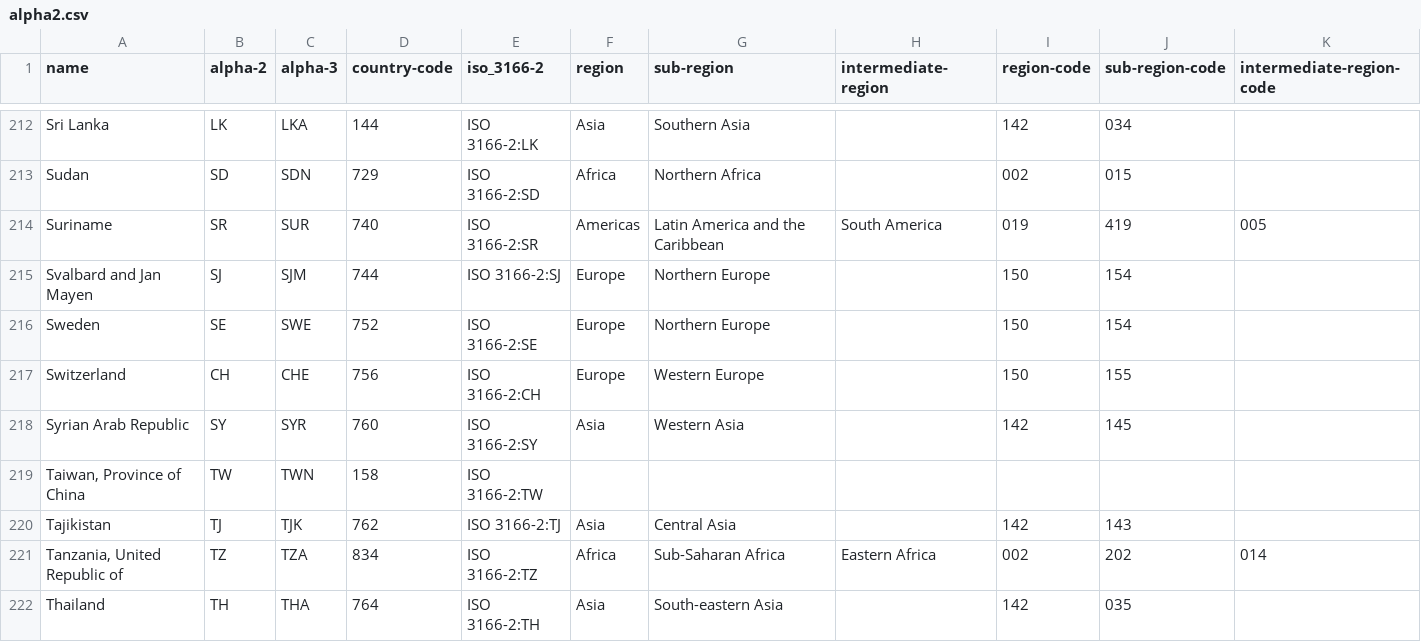
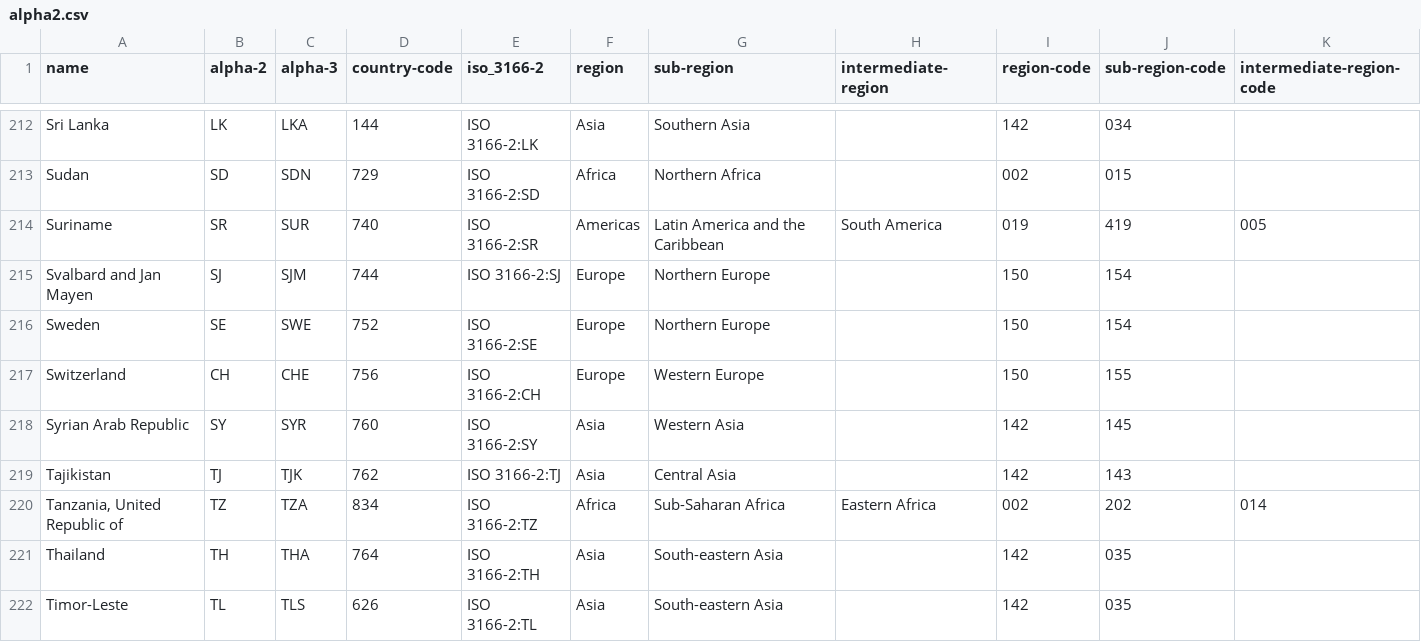
Before and after one commit to mintmg12/iso, a CSV file: alpha2.csv, drawn as a sheet; only a part is shown, gaps mark what is left out; the shorter side is filled out with more unchanged rows; the diff names each change by its address in the sheet, - before the commit and + after, or states it on an @@ line.

Commit message:
Update alpha2.csv

```diff
--- a/alpha2.csv
+++ b/alpha2.csv
-row 219: Taiwan, Province of China | TW | TWN | 158 | ISO 3166-2:TW
```
